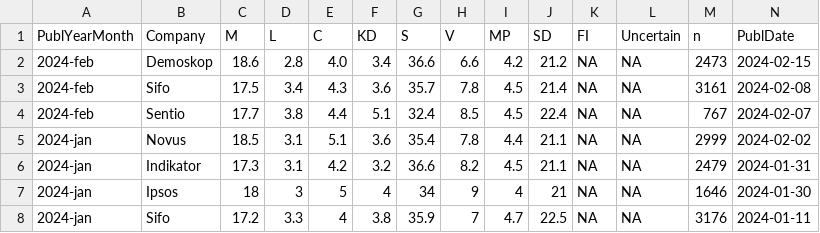
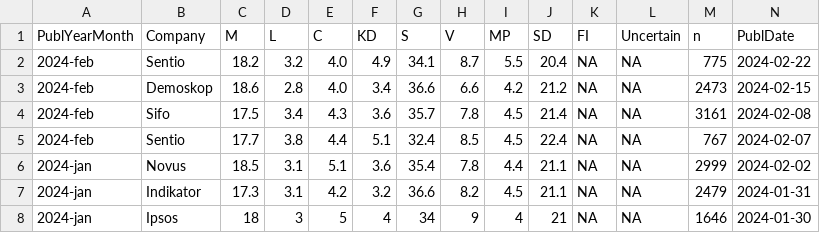
Before and after one commit to MansMeg/SwedishPolls, a CSV file: Data/Polls.csv, drawn as a sheet; only a part is shown; the shorter side is filled out with more unchanged rows; rows hold the shown columns only; the diff names each change by its address in the sheet, - before the commit and + after, or states it on an @@ line.

Commit message:
sentio-feb (#274)

```diff
--- a/Data/Polls.csv
+++ b/Data/Polls.csv
+row 2: 2024-feb | Sentio | 18.2 | 3.2 | 4.0 | 4.9 | 34.1 | 8.7 | 5.5 | 20.4 | NA | NA | 775 | 2024-02-22
```
